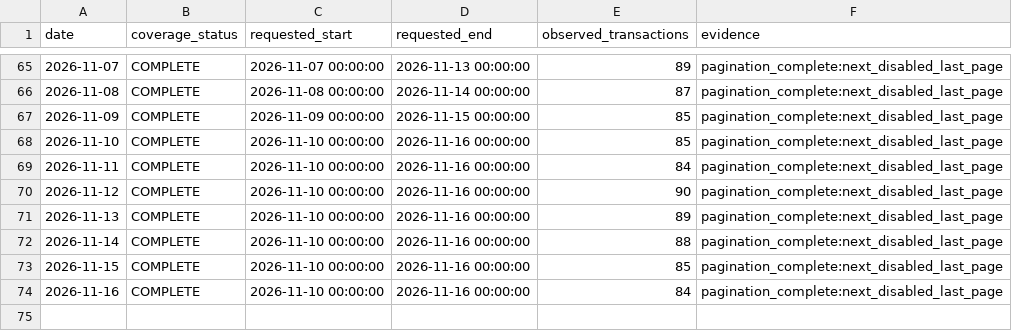
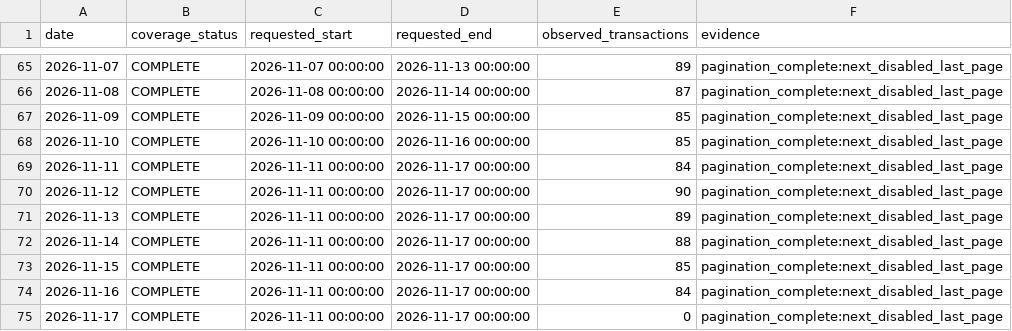
Before and after one commit to peachpin/fueldashboard, a CSV file: data/raw/ujb_coverage_manifest.csv, drawn as a sheet; only a part is shown, gaps mark what is left out.

```diff
--- a/data/raw/ujb_coverage_manifest.csv
+++ b/data/raw/ujb_coverage_manifest.csv
@@ -68,7 +68,8 @@ date,coverage_status,requested_start,requested_end,observed_transactions,evidenc
 2026-11-10,COMPLETE,2026-11-10 00:00:00,2026-11-16 00:00:00,85,pagination_complete:next_disabled_last_page
-2026-11-11,COMPLETE,2026-11-10 00:00:00,2026-11-16 00:00:00,84,pagination_complete:next_disabled_last_page
-2026-11-12,COMPLETE,2026-11-10 00:00:00,2026-11-16 00:00:00,90,pagination_complete:next_disabled_last_page
-2026-11-13,COMPLETE,2026-11-10 00:00:00,2026-11-16 00:00:00,89,pagination_complete:next_disabled_last_page
-2026-11-14,COMPLETE,2026-11-10 00:00:00,2026-11-16 00:00:00,88,pagination_complete:next_disabled_last_page
-2026-11-15,COMPLETE,2026-11-10 00:00:00,2026-11-16 00:00:00,85,pagination_complete:next_disabled_last_page
-2026-11-16,COMPLETE,2026-11-10 00:00:00,2026-11-16 00:00:00,84,pagination_complete:next_disabled_last_page
+2026-11-11,COMPLETE,2026-11-11 00:00:00,2026-11-17 00:00:00,84,pagination_complete:next_disabled_last_page
+2026-11-12,COMPLETE,2026-11-11 00:00:00,2026-11-17 00:00:00,90,pagination_complete:next_disabled_last_page
+2026-11-13,COMPLETE,2026-11-11 00:00:00,2026-11-17 00:00:00,89,pagination_complete:next_disabled_last_page
+2026-11-14,COMPLETE,2026-11-11 00:00:00,2026-11-17 00:00:00,88,pagination_complete:next_disabled_last_page
+2026-11-15,COMPLETE,2026-11-11 00:00:00,2026-11-17 00:00:00,85,pagination_complete:next_disabled_last_page
+2026-11-16,COMPLETE,2026-11-11 00:00:00,2026-11-17 00:00:00,84,pagination_complete:next_disabled_last_page
+2026-11-17,COMPLETE,2026-11-11 00:00:00,2026-11-17 00:00:00,0,pagination_complete:next_disabled_last_page
```
Also changed, not shown: data/raw/ujb_history.csv, 2 other files.
